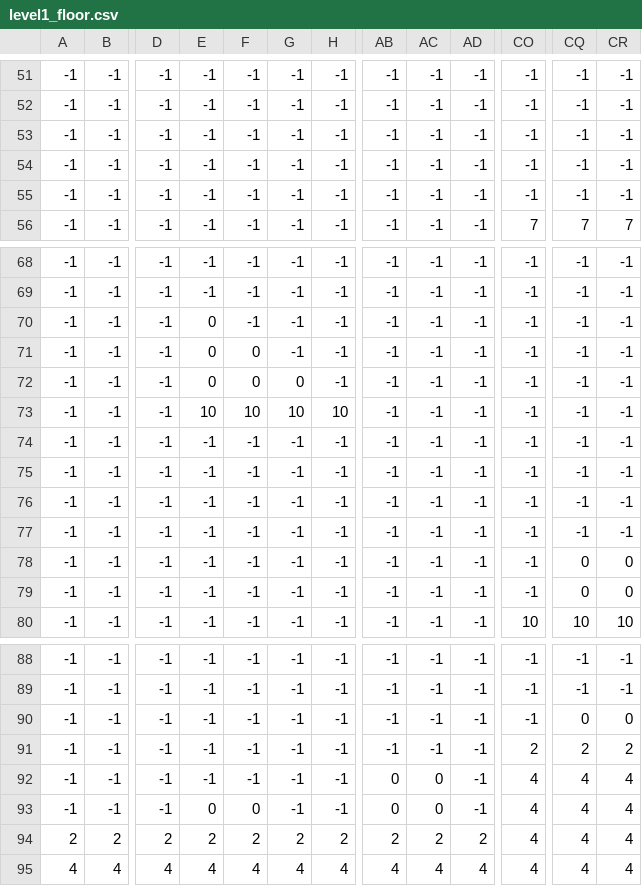
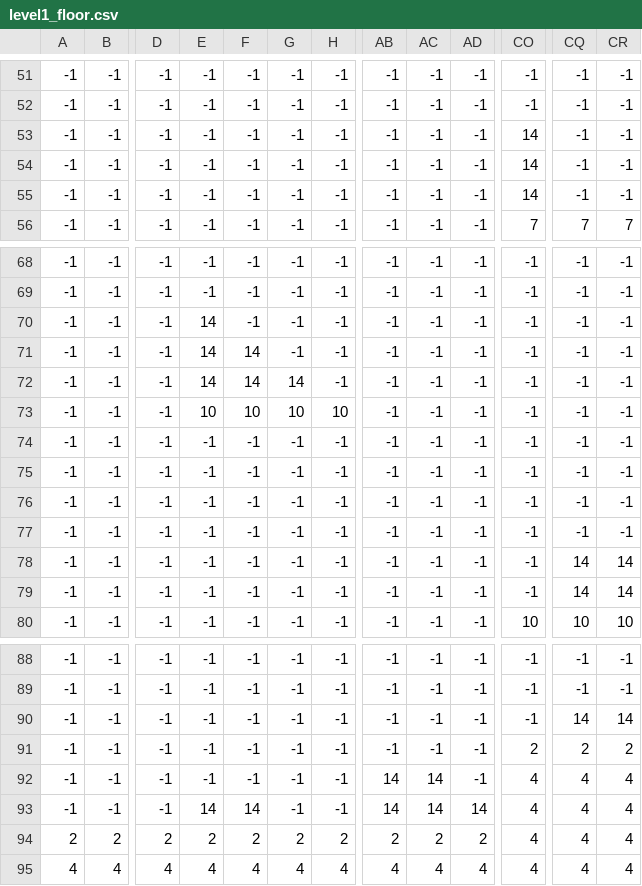
Before and after one commit to mwdewey/assasin_cuts, a CSV file: assets/data/level1_floor.csv, drawn as a sheet; only a part is shown, gaps mark what is left out; the diff names each change by its address in the sheet, - before the commit and + after, or states it on an @@ line.

Commit message:
level1 revise, sprite sheet revise

```diff
--- a/assets/data/level1_floor.csv
+++ b/assets/data/level1_floor.csv
-CO53:CO55: -1
+CO53:CO55: 14
-E70:E72: 0
+E70:E72: 14
-F71:F72: 0
+F71:F72: 14
-G72: 0
+G72: 14
-CQ78:CQ79: 0
+CQ78:CQ79: 14
-CR78:CR79: 0
+CR78:CR79: 14
-CQ90: 0
+CQ90: 14
-CR90: 0
+CR90: 14
-AB92:AB93: 0
+AB92:AB93: 14
-AC92:AC93: 0
+AC92:AC93: 14
-E93: 0
+E93: 14
-F93: 0
+F93: 14
-AD93: -1
+AD93: 14
```
Also changed, not shown: 1 other file.
